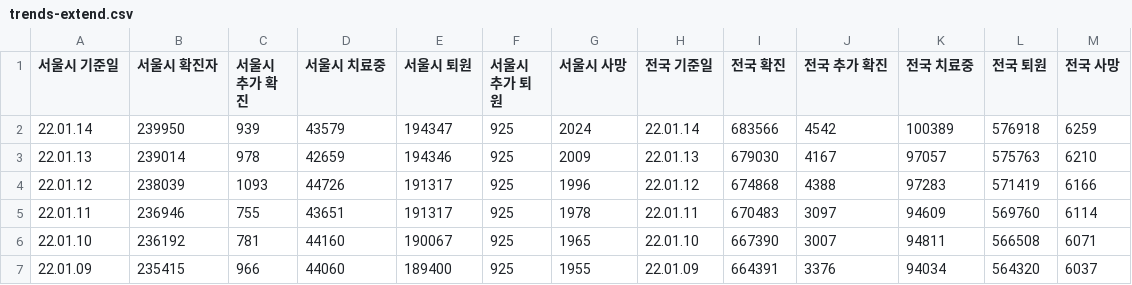
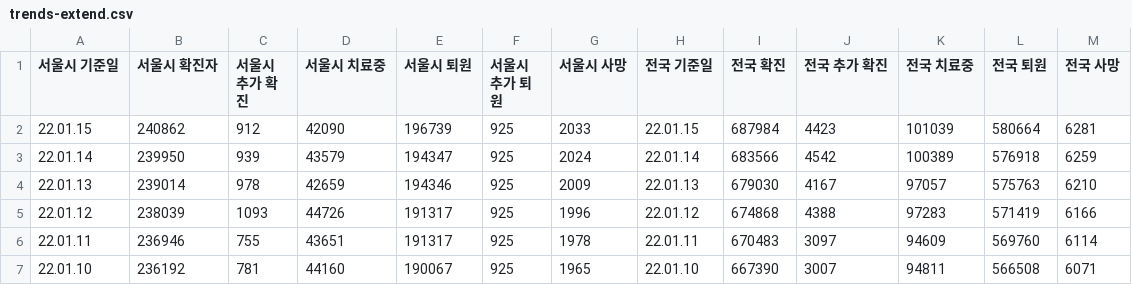
Before and after one commit to cozytk/covid_dashboard, a CSV file: data/trends-extend.csv, drawn as a sheet; only a part is shown; the shorter side is filled out with more unchanged rows.

Commit message:
cicd(csv): latest

```diff
--- a/data/trends-extend.csv
+++ b/data/trends-extend.csv
@@ -1,2 +1,3 @@
 서울시 기준일,서울시 확진자,서울시 추가 확진,서울시 치료중,서울시 퇴원,서울시 추가 퇴원,서울시 사망,전국 기준일,전국 확진,전국 추가 확진,전국 치료중,전국 퇴원,전국 사망
+22.01.15,240862,912,42090,196739,925,2033,22.01.15,687984,4423,101039,580664,6281
 22.01.14,239950,939,43579,194347,925,2024,22.01.14,683566,4542,100389,576918,6259
```
